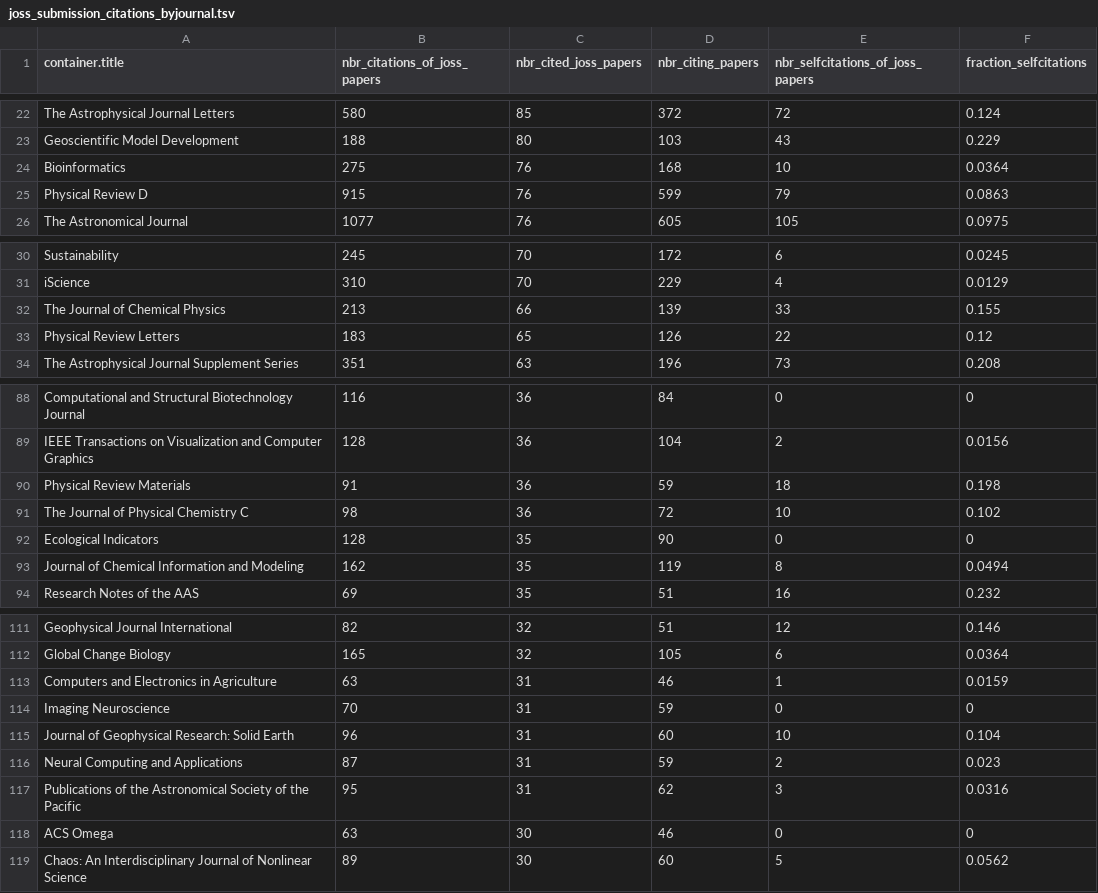
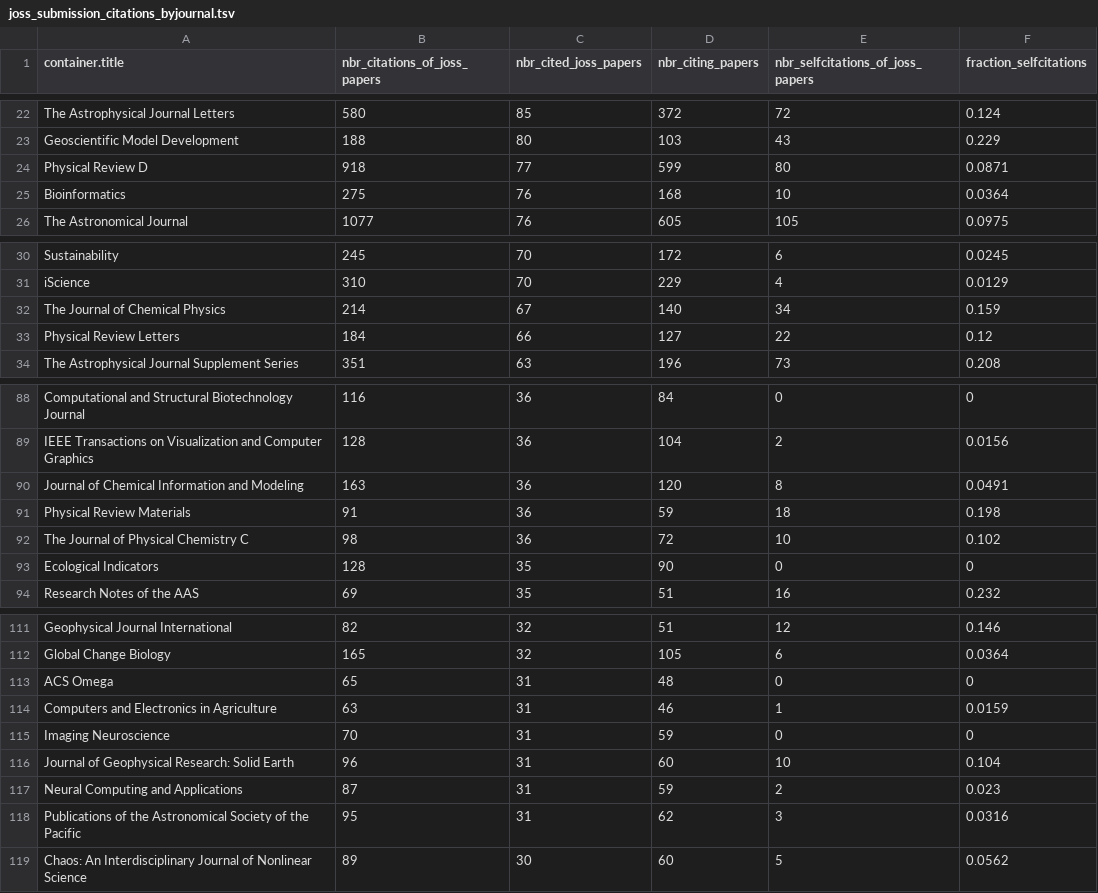
Before and after one commit to openjournals/joss-analytics, a TSV file: joss_submission_citations_byjournal.tsv, drawn as a sheet; only a part is shown, gaps mark what is left out; the diff covers the shown part only.

```diff
--- a/joss_submission_citations_byjournal.tsv
+++ b/joss_submission_citations_byjournal.tsv
@@ -23,4 +23,4 @@ The Astrophysical Journal Letters	580	85	372	72	0.124
 Geoscientific Model Development	188	80	103	43	0.229
+Physical Review D	918	77	599	80	0.0871
 Bioinformatics	275	76	168	10	0.0364
-Physical Review D	915	76	599	79	0.0863
 The Astronomical Journal	1077	76	605	105	0.0975
@@ -31,4 +31,4 @@ Sustainability	245	70	172	6	0.0245
 iScience	310	70	229	4	0.0129
-The Journal of Chemical Physics	213	66	139	33	0.155
-Physical Review Letters	183	65	126	22	0.12
+The Journal of Chemical Physics	214	67	140	34	0.159
+Physical Review Letters	184	66	127	22	0.12
 The Astrophysical Journal Supplement Series	351	63	196	73	0.208
@@ -89,2 +89,3 @@ Computational and Structural Biotechnology Journal	116	36	84	0	0
 IEEE Transactions on Visualization and Computer Graphics	128	36	104	2	0.0156
+Journal of Chemical Information and Modeling	163	36	120	8	0.0491
 Physical Review Materials	91	36	59	18	0.198
@@ -92,3 +93,2 @@ The Journal of Physical Chemistry C	98	36	72	10	0.102
 Ecological Indicators	128	35	90	0	0
-Journal of Chemical Information and Modeling	162	35	119	8	0.0494
 Research Notes of the AAS	69	35	51	16	0.232
@@ -112,2 +112,3 @@ Geophysical Journal International	82	32	51	12	0.146
 Global Change Biology	165	32	105	6	0.0364
+ACS Omega	65	31	48	0	0
 Computers and Electronics in Agriculture	63	31	46	1	0.0159
@@ -117,3 +118,2 @@ Neural Computing and Applications	87	31	59	2	0.023
 Publications of the Astronomical Society of the Pacific	95	31	62	3	0.0316
-ACS Omega	63	30	46	0	0
 Chaos: An Interdisciplinary Journal of Nonlinear Science	89	30	60	5	0.0562
```
Also changed, not shown: 12 added rows, 11 removed rows and 9 edited cells elsewhere in this file, 48 other files.
